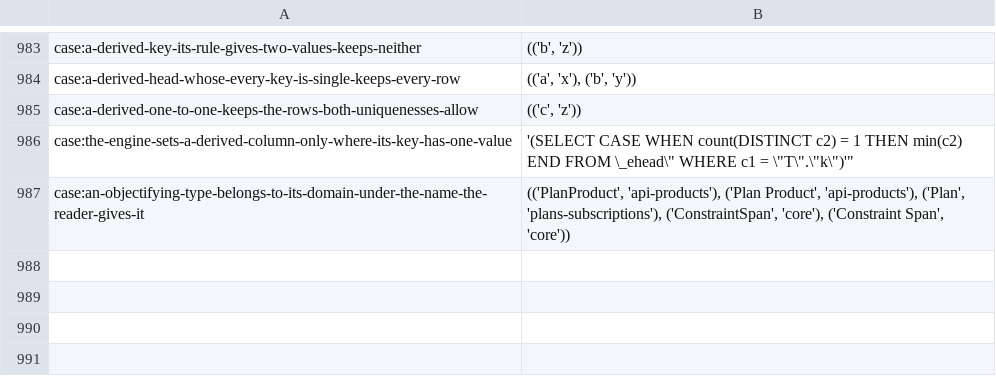
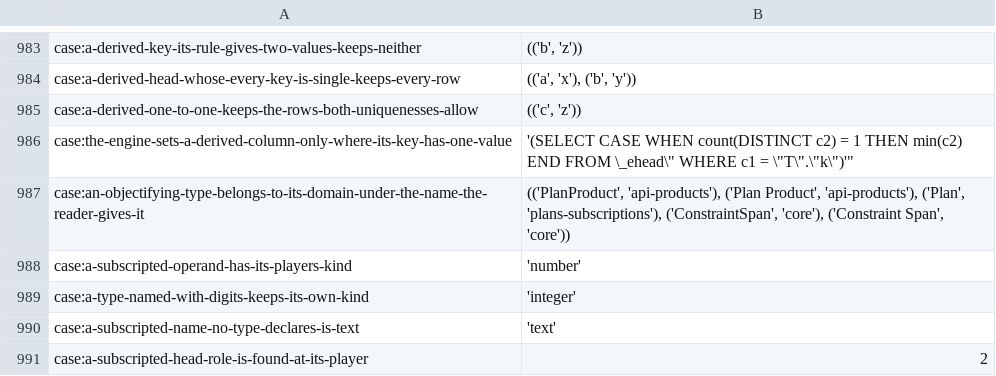
Before and after one commit to sam-lippert/arest, a TSV file: engine/shared/expected-cases.tsv, drawn as a sheet; only a part is shown, gaps mark what is left out.

```diff
--- a/engine/shared/expected-cases.tsv
+++ b/engine/shared/expected-cases.tsv
@@ -987 +987,5 @@ case:the-engine-sets-a-derived-column-only-where-its-key-has-one-value	"'(SELECT
 case:an-objectifying-type-belongs-to-its-domain-under-the-name-the-reader-gives-it	"(('PlanProduct', 'api-products'), ('Plan Product', 'api-products'), ('Plan', 'plans-subscriptions'), ('ConstraintSpan', 'core'), ('Constraint Span', 'core'))"
+case:a-subscripted-operand-has-its-players-kind	"'number'"
+case:a-type-named-with-digits-keeps-its-own-kind	"'integer'"
+case:a-subscripted-name-no-type-declares-is-text	"'text'"
+case:a-subscripted-head-role-is-found-at-its-player	"2"
```
Also changed, not shown: 2 other files.
